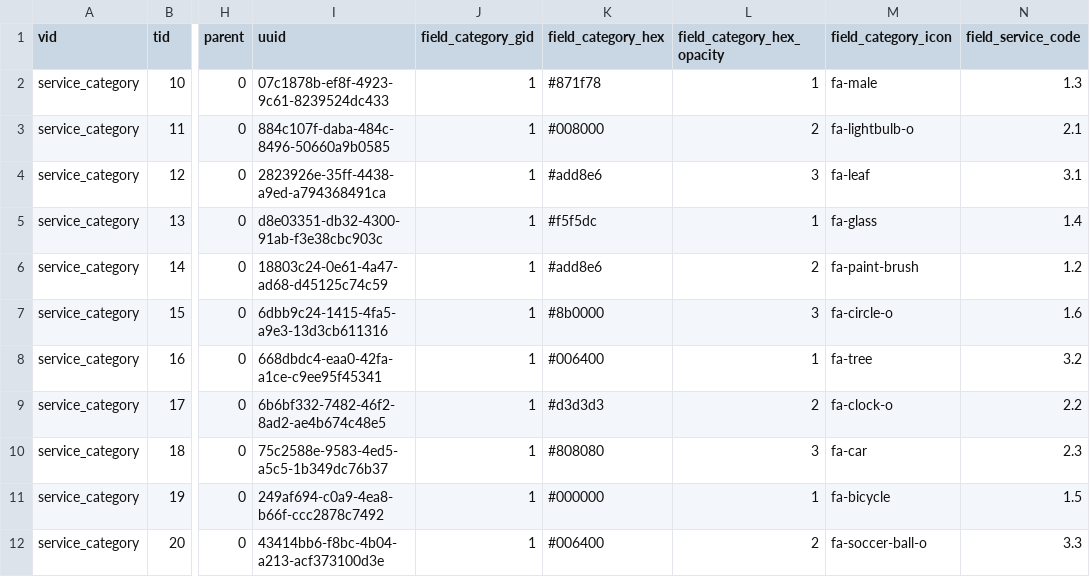
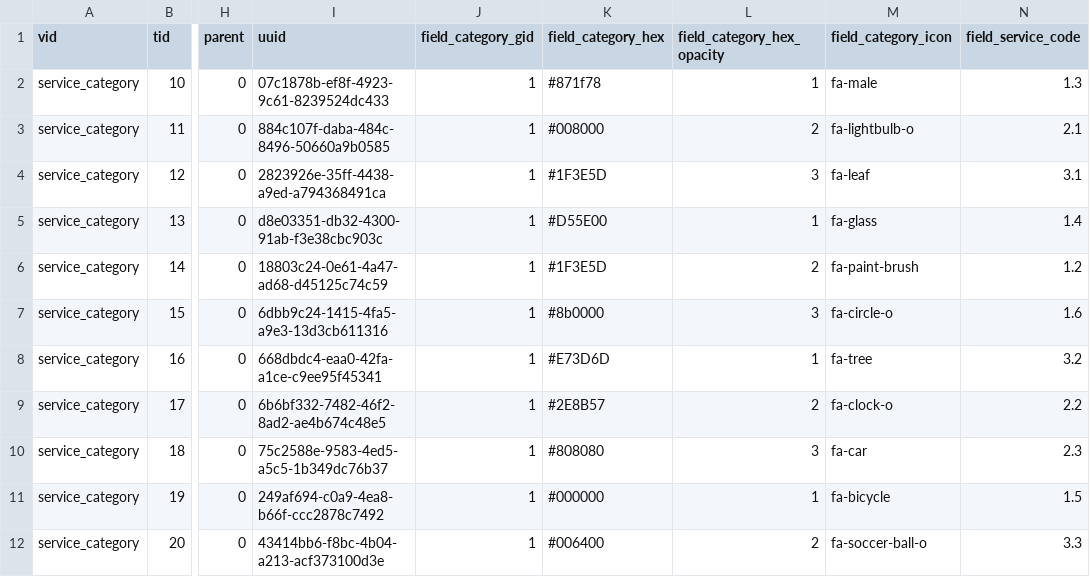
Before and after one commit to markaspot/markaspot, a CSV file: modules/markaspot_default_content/artifacts/taxonomy_service_categories.csv, drawn as a sheet; only a part is shown, gaps mark what is left out; the diff names each change by its address in the sheet, - before the commit and + after, or states it on an @@ line.

Commit message:
Darken some colors

```diff
--- a/modules/markaspot_default_content/artifacts/taxonomy_service_categories.csv
+++ b/modules/markaspot_default_content/artifacts/taxonomy_service_categories.csv
-K4 (field_category_hex): #add8e6
+K4 (field_category_hex): #1F3E5D
-K5 (field_category_hex): #f5f5dc
+K5 (field_category_hex): #D55E00
-K6 (field_category_hex): #add8e6
+K6 (field_category_hex): #1F3E5D
-K8 (field_category_hex): #006400
+K8 (field_category_hex): #E73D6D
-K9 (field_category_hex): #d3d3d3
+K9 (field_category_hex): #2E8B57
```
